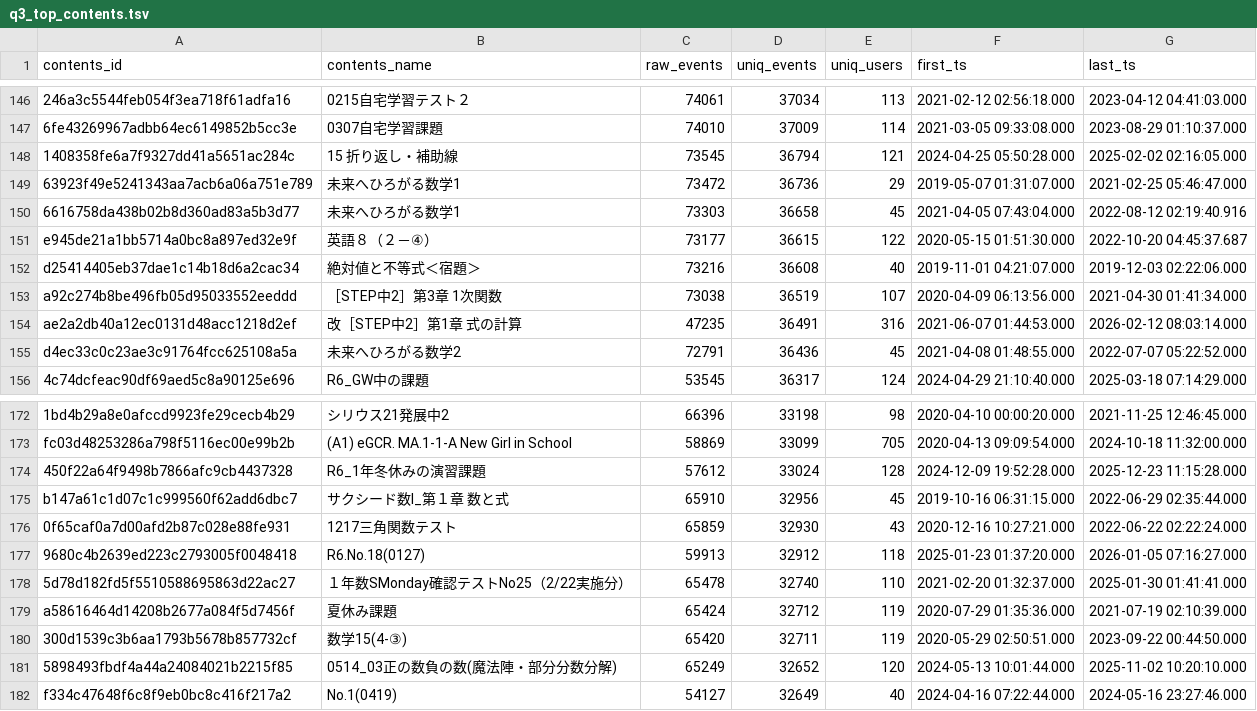
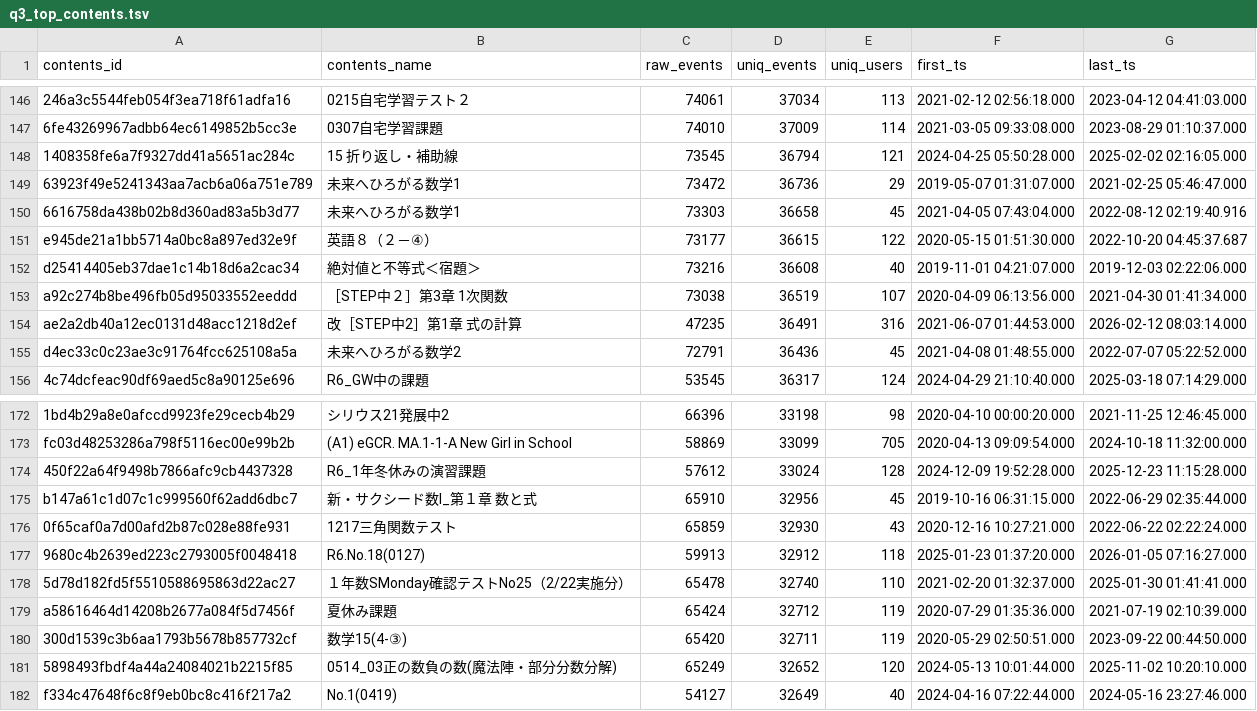
Before and after one commit to isankadn/openclow_research, a TSV file: projects/leaf-db-exploration-2026-03-25/pilot-content-friction-results/q3_top_contents.tsv, drawn as a sheet; only a part is shown, gaps mark what is left out; the diff covers the shown part only.

```diff
--- a/projects/leaf-db-exploration-2026-03-25/pilot-content-friction-results/q3_top_contents.tsv
+++ b/projects/leaf-db-exploration-2026-03-25/pilot-content-friction-results/q3_top_contents.tsv
@@ -152,3 +152,3 @@ e945de21a1bb5714a0bc8a897ed32e9f	英語８（２－④）	73177	36615	122	2020-0
 d25414405eb37dae1c14b18d6a2cac34	絶対値と不等式＜宿題＞	73216	36608	40	2019-11-01 04:21:07.000	2019-12-03 02:22:06.000
-a92c274b8be496fb05d95033552eeddd	［STEP中2］第3章 1次関数	73038	36519	107	2020-04-09 06:13:56.000	2021-04-30 01:41:34.000
+a92c274b8be496fb05d95033552eeddd	［STEP中２］第3章 1次関数	73038	36519	107	2020-04-09 06:13:56.000	2021-04-30 01:41:34.000
 ae2a2db40a12ec0131d48acc1218d2ef	改［STEP中2］第1章 式の計算	47235	36491	316	2021-06-07 01:44:53.000	2026-02-12 08:03:14.000
@@ -174,3 +174,3 @@ fc03d48253286a798f5116ec00e99b2b	(A1) eGCR. MA.1-1-A New Girl in School	58869	33
 450f22a64f9498b7866afc9cb4437328	R6_1年冬休みの演習課題	57612	33024	128	2024-12-09 19:52:28.000	2025-12-23 11:15:28.000
-b147a61c1d07c1c999560f62add6dbc7	サクシード数Ⅰ_第１章 数と式	65910	32956	45	2019-10-16 06:31:15.000	2022-06-29 02:35:44.000
+b147a61c1d07c1c999560f62add6dbc7	新・サクシード数Ⅰ_第１章 数と式	65910	32956	45	2019-10-16 06:31:15.000	2022-06-29 02:35:44.000
 0f65caf0a7d00afd2b87c028e88fe931	1217三角関数テスト	65859	32930	43	2020-12-16 10:27:21.000	2022-06-22 02:22:24.000
```
Also changed, not shown: 5 edited cells elsewhere in this file, projects/leaf-db-exploration-2026-03-25/pilot-content-friction-results/q3_all_contents.tsv, projects/leaf-db-exploration-2026-03-25/pilot-content-friction-results/q7_shortlist_event_mix.tsv, 15 other files.
